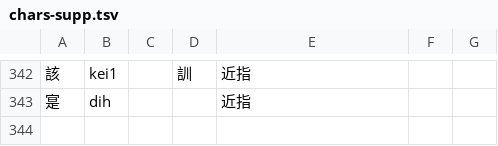
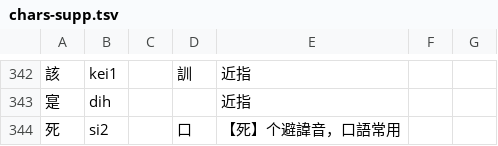
Before and after one commit to DINISHING/vocabulary, a TSV file: chars-supp.tsv, drawn as a sheet; only a part is shown, gaps mark what is left out.

Commit message:
add new word

```diff
--- a/chars-supp.tsv
+++ b/chars-supp.tsv
@@ -343 +343,2 @@
 寔	dih			近指		
+死	si2		口	【死】个避諱音，口語常用		
```
